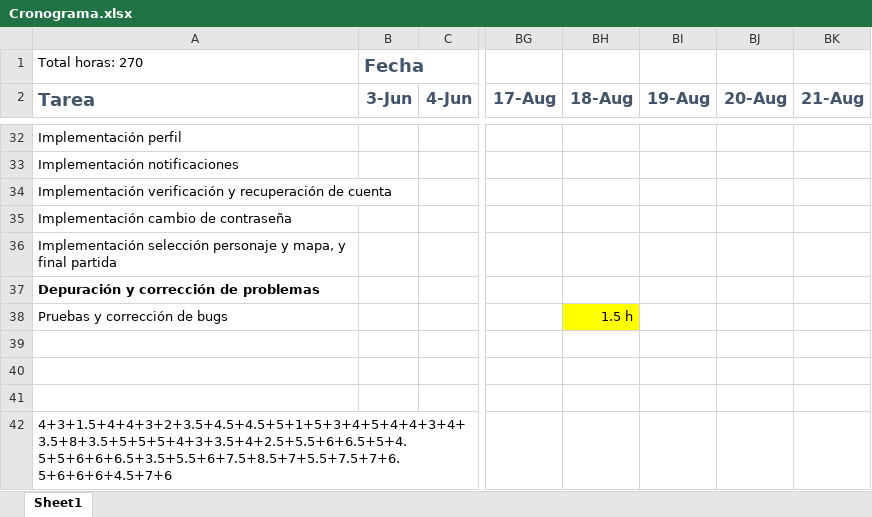
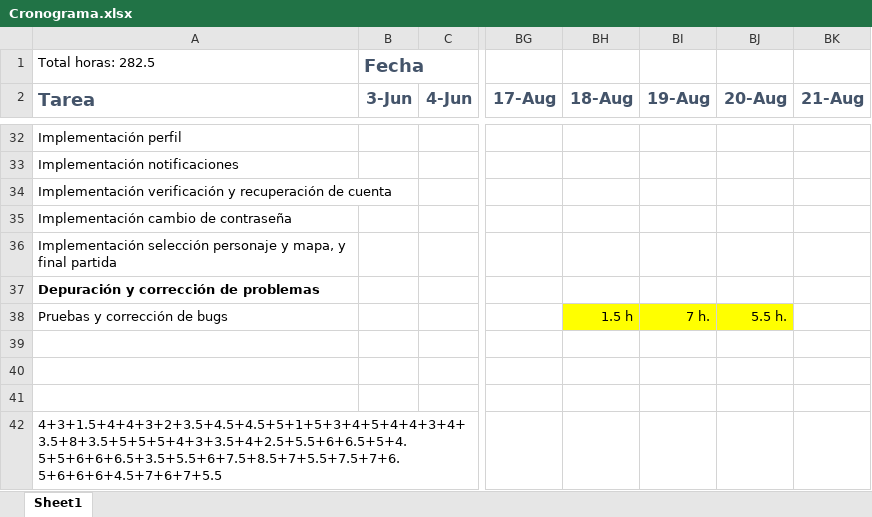
Before and after one commit to karny1998/TFG-Fatal-Fury-2-Online, an Excel workbook: Cronograma.xlsx, sheet Sheet1, drawn as a sheet; only a part is shown, gaps mark what is left out; values as stored, in another font and other column widths than the file's, no borders; the diff names each change by its address in the sheet, - before the commit and + after, or states it on an @@ line.

```diff
--- a/Cronograma.xlsx (sheet Sheet1)
+++ b/Cronograma.xlsx (sheet Sheet1)
-A1 (Tarea): Total horas: 270
+A1 (Tarea): Total horas: 282.5
-BI38 (19-Aug): (empty)
+BI38 (19-Aug): 7 h.
-BI38:BJ38 fill: none
+BI38:BJ38 fill: #FFFF00
-BJ38 (20-Aug): (empty)
+BJ38 (20-Aug): 5.5 h.
-A42 (Tarea): 4+3+1.5+4+4+3+2+3.5+4.5+4.5+5+1+5+3+4+5+4+4+3+4+3.5+8+3.5+5+5+5+4+3+3.5+4+2.5+5.5+6+6.5+5+4.5+5+6+6+6.5+3.5+5.5+6+7.5+8.5+7+5.5+7.5+7+6.5+6+6+6+4.5+7+6
+A42 (Tarea): 4+3+1.5+4+4+3+2+3.5+4.5+4.5+5+1+5+3+4+5+4+4+3+4+3.5+8+3.5+5+5+5+4+3+3.5+4+2.5+5.5+6+6.5+5+4.5+5+6+6+6.5+3.5+5.5+6+7.5+8.5+7+5.5+7.5+7+6.5+6+6+6+4.5+7+6+7+5.5
```
Also changed, not shown: 25 other files.
